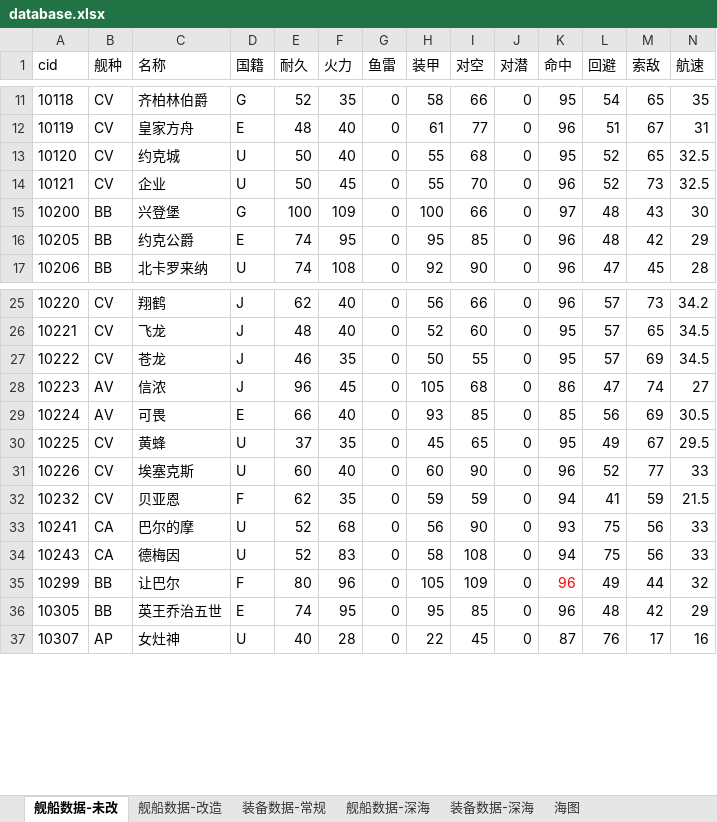
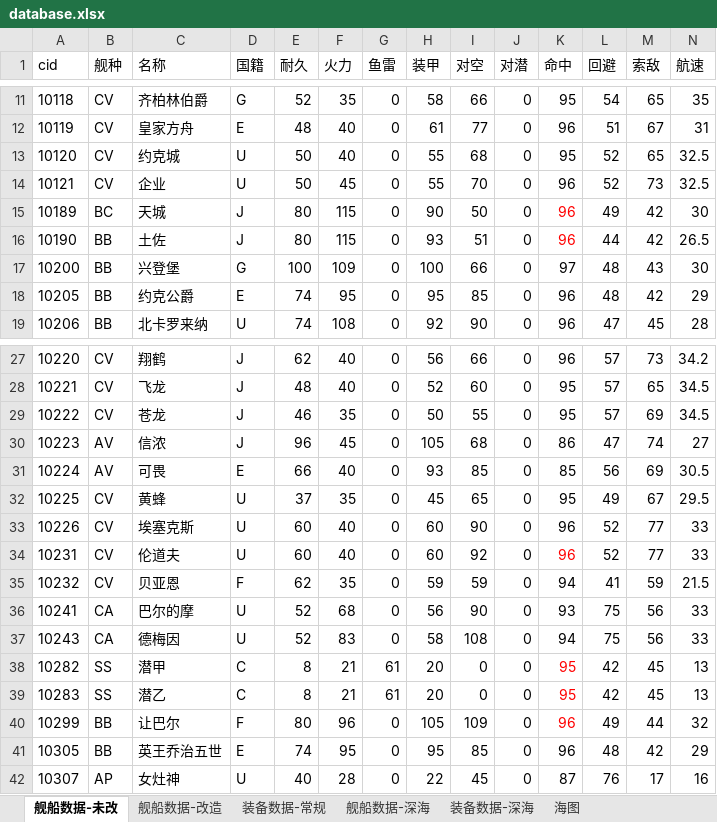
Before and after one commit to YinHeYuanZheng/WSGR_simulation, an Excel workbook: depend/ship/database.xlsx, sheet 舰船数据-未改, drawn as a sheet; only a part is shown, gaps mark what is left out; values as stored, in another font and other column widths than the file's, no borders; conditional formats not drawn; rows hold the shown columns only; the diff names each change by its address in the sheet, - before the commit and + after, or states it on an @@ line.

```diff
--- a/depend/ship/database.xlsx (sheet 舰船数据-未改)
+++ b/depend/ship/database.xlsx (sheet 舰船数据-未改)
+row 15: 10189 | BC | 天城 | J | 80 | 115 | 0 | 90 | 50 | 0 | 96 | 49 | 42 | 30
+row 16: 10190 | BB | 土佐 | J | 80 | 115 | 0 | 93 | 51 | 0 | 96 | 44 | 42 | 26.5
+row 34: 10231 | CV | 伦道夫 | U | 60 | 40 | 0 | 60 | 92 | 0 | 96 | 52 | 77 | 33
+row 38: 10282 | SS | 潜甲 | C | 8 | 21 | 61 | 20 | 0 | 0 | 95 | 42 | 45 | 13
+row 39: 10283 | SS | 潜乙 | C | 8 | 21 | 61 | 20 | 0 | 0 | 95 | 42 | 45 | 13
```
Also changed, not shown: sheet 舰船数据-改造, sheet 装备数据-常规, formulas that keep their value, 7 other files.
